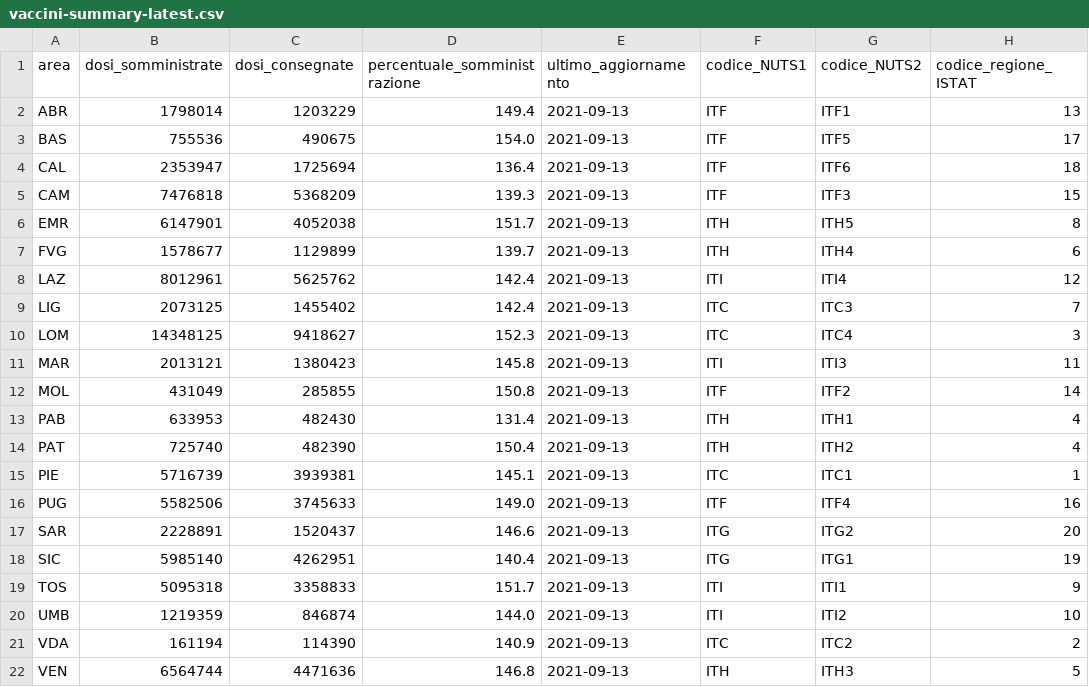
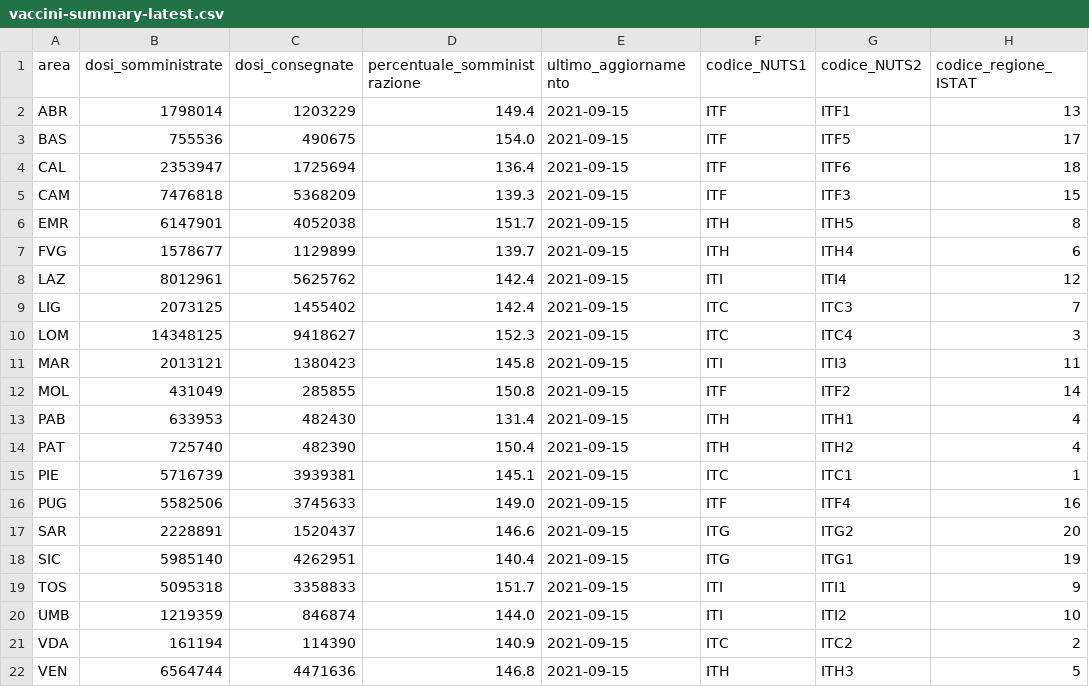
Before and after one commit to L1nk3N/dati-covid, a CSV file: dati/vaccini-summary-latest.csv, drawn as a sheet; only a part is shown; the diff names each change by its address in the sheet, - before the commit and + after, or states it on an @@ line.

```diff
--- a/dati/vaccini-summary-latest.csv
+++ b/dati/vaccini-summary-latest.csv
-E2:E22 (ultimo_aggiornamento): 2021-09-13
+E2:E22 (ultimo_aggiornamento): 2021-09-15
```
Also changed, not shown: dati/anagrafica-vaccini-summary-latest.csv, dati/somministrazioni-vaccini-summary-latest.csv, 6 other files.
